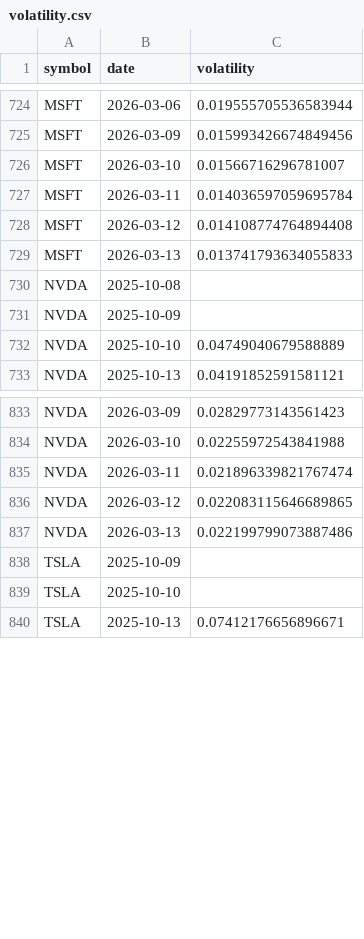
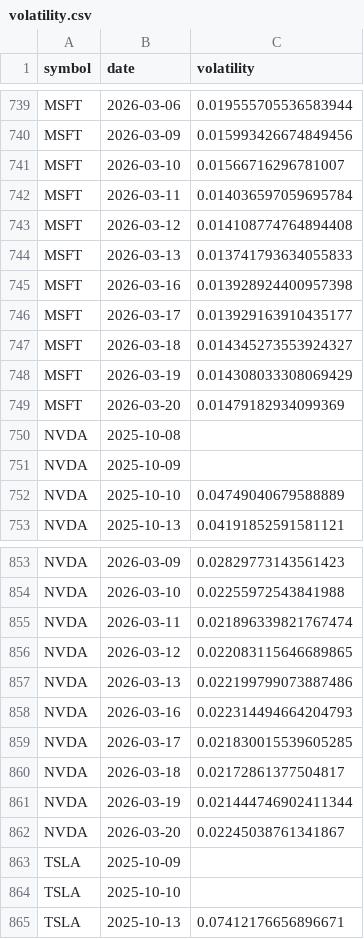
Before and after one commit to gamegtboyz/finance_data_platform, a CSV file: data/analytics/volatility.csv, drawn as a sheet; only a part is shown, gaps mark what is left out; the diff covers the shown part only.

```diff
--- a/data/analytics/volatility.csv
+++ b/data/analytics/volatility.csv
@@ -729,2 +744,7 @@ MSFT,2026-03-12,0.014108774764894408
 MSFT,2026-03-13,0.013741793634055833
+MSFT,2026-03-16,0.013928924400957398
+MSFT,2026-03-17,0.013929163910435177
+MSFT,2026-03-18,0.014345273553924327
+MSFT,2026-03-19,0.014308033308069429
+MSFT,2026-03-20,0.01479182934099369
 NVDA,2025-10-08,
@@ -837,2 +857,7 @@ NVDA,2026-03-12,0.022083115646689865
 NVDA,2026-03-13,0.022199799073887486
+NVDA,2026-03-16,0.022314494664204793
+NVDA,2026-03-17,0.021830015539605285
+NVDA,2026-03-18,0.02172861377504817
+NVDA,2026-03-19,0.021444746902411344
+NVDA,2026-03-20,0.02245038761341867
 TSLA,2025-10-09,
```
Also changed, not shown: 15 added rows elsewhere in this file, data/analytics/cumulative_return.csv, data/analytics/daily_returns.csv, 1 other file.
